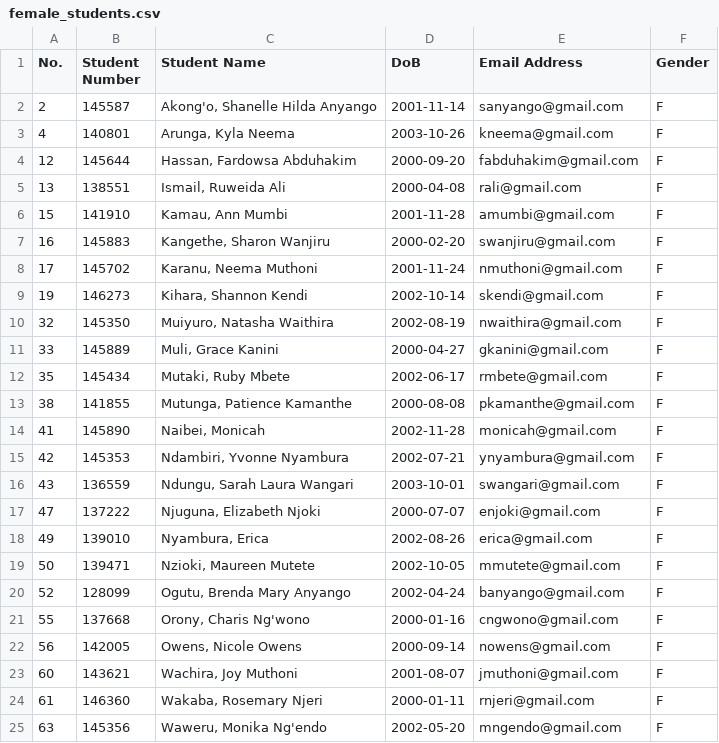
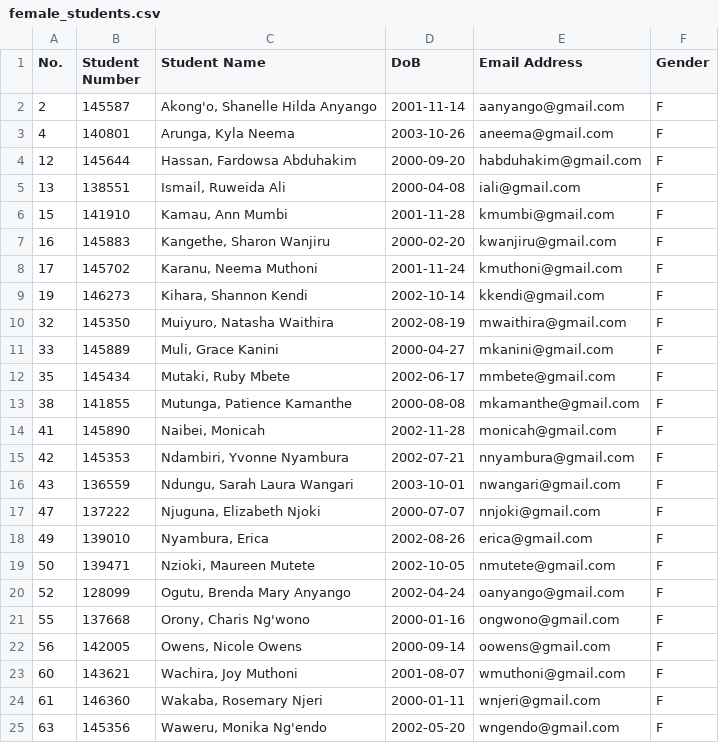
Before and after one commit to JasmeetMudher/ComputerGraphics-Codelab, a CSV file: output_files/female_students.csv, drawn as a sheet.

```diff
--- a/output_files/female_students.csv
+++ b/output_files/female_students.csv
@@ -1,25 +1,25 @@
 No.,Student Number,Student Name,DoB,Email Address,Gender
-2,145587,"Akong'o, Shanelle Hilda Anyango",2001-11-14,sanyango@gmail.com,F
-4,140801,"Arunga, Kyla Neema",2003-10-26,kneema@gmail.com,F
-12,145644,"Hassan, Fardowsa Abduhakim",2000-09-20,fabduhakim@gmail.com,F
-13,138551,"Ismail, Ruweida Ali",2000-04-08,rali@gmail.com,F
-15,141910,"Kamau, Ann Mumbi",2001-11-28,amumbi@gmail.com,F
-16,145883,"Kangethe, Sharon Wanjiru",2000-02-20,swanjiru@gmail.com,F
-17,145702,"Karanu, Neema Muthoni",2001-11-24,nmuthoni@gmail.com,F
-19,146273,"Kihara, Shannon Kendi",2002-10-14,skendi@gmail.com,F
-32,145350,"Muiyuro, Natasha Waithira",2002-08-19,nwaithira@gmail.com,F
-33,145889,"Muli, Grace Kanini",2000-04-27,gkanini@gmail.com,F
-35,145434,"Mutaki, Ruby Mbete",2002-06-17,rmbete@gmail.com,F
-38,141855,"Mutunga, Patience Kamanthe",2000-08-08,pkamanthe@gmail.com,F
+2,145587,"Akong'o, Shanelle Hilda Anyango",2001-11-14,aanyango@gmail.com,F
+4,140801,"Arunga, Kyla Neema",2003-10-26,aneema@gmail.com,F
+12,145644,"Hassan, Fardowsa Abduhakim",2000-09-20,habduhakim@gmail.com,F
+13,138551,"Ismail, Ruweida Ali",2000-04-08,iali@gmail.com,F
+15,141910,"Kamau, Ann Mumbi",2001-11-28,kmumbi@gmail.com,F
+16,145883,"Kangethe, Sharon Wanjiru",2000-02-20,kwanjiru@gmail.com,F
+17,145702,"Karanu, Neema Muthoni",2001-11-24,kmuthoni@gmail.com,F
+19,146273,"Kihara, Shannon Kendi",2002-10-14,kkendi@gmail.com,F
+32,145350,"Muiyuro, Natasha Waithira",2002-08-19,mwaithira@gmail.com,F
+33,145889,"Muli, Grace Kanini",2000-04-27,mkanini@gmail.com,F
+35,145434,"Mutaki, Ruby Mbete",2002-06-17,mmbete@gmail.com,F
+38,141855,"Mutunga, Patience Kamanthe",2000-08-08,mkamanthe@gmail.com,F
 41,145890,"Naibei, Monicah",2002-11-28,monicah@gmail.com,F
-42,145353,"Ndambiri, Yvonne Nyambura",2002-07-21,ynyambura@gmail.com,F
-43,136559,"Ndungu, Sarah Laura Wangari",2003-10-01,swangari@gmail.com,F
-47,137222,"Njuguna, Elizabeth Njoki",2000-07-07,enjoki@gmail.com,F
+42,145353,"Ndambiri, Yvonne Nyambura",2002-07-21,nnyambura@gmail.com,F
+43,136559,"Ndungu, Sarah Laura Wangari",2003-10-01,nwangari@gmail.com,F
+47,137222,"Njuguna, Elizabeth Njoki",2000-07-07,nnjoki@gmail.com,F
 49,139010,"Nyambura, Erica",2002-08-26,erica@gmail.com,F
-50,139471,"Nzioki, Maureen Mutete",2002-10-05,mmutete@gmail.com,F
-52,128099,"Ogutu, Brenda Mary Anyango",2002-04-24,banyango@gmail.com,F
-55,137668,"Orony, Charis Ng'wono",2000-01-16,cngwono@gmail.com,F
-56,142005,"Owens, Nicole Owens",2000-09-14,nowens@gmail.com,F
-60,143621,"Wachira, Joy Muthoni",2001-08-07,jmuthoni@gmail.com,F
-61,146360,"Wakaba, Rosemary Njeri",2000-01-11,rnjeri@gmail.com,F
-63,145356,"Waweru, Monika Ng'endo",2002-05-20,mngendo@gmail.com,F
+50,139471,"Nzioki, Maureen Mutete",2002-10-05,nmutete@gmail.com,F
+52,128099,"Ogutu, Brenda Mary Anyango",2002-04-24,oanyango@gmail.com,F
+55,137668,"Orony, Charis Ng'wono",2000-01-16,ongwono@gmail.com,F
+56,142005,"Owens, Nicole Owens",2000-09-14,oowens@gmail.com,F
+60,143621,"Wachira, Joy Muthoni",2001-08-07,wmuthoni@gmail.com,F
+61,146360,"Wakaba, Rosemary Njeri",2000-01-11,wnjeri@gmail.com,F
+63,145356,"Waweru, Monika Ng'endo",2002-05-20,wngendo@gmail.com,F
```
Also changed, not shown: output_files/email_addresses.csv, output_files/email_addresses.tsv, 10 other files.
